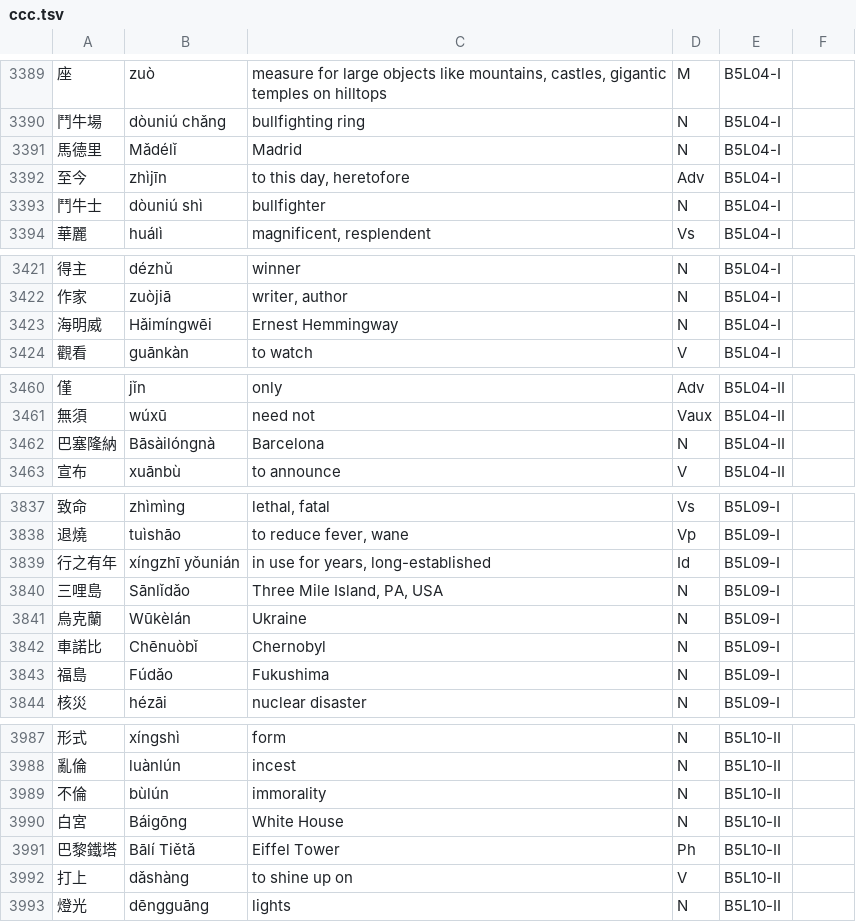
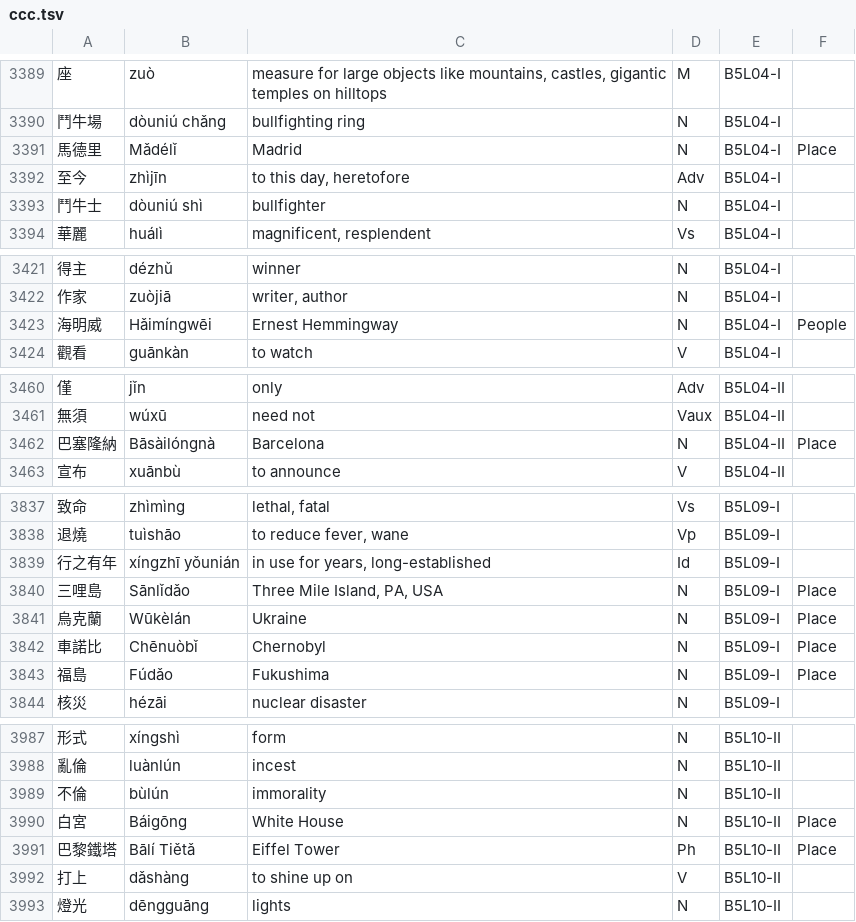
Before and after one commit to jiru/ccc, a TSV file: ccc.tsv, drawn as a sheet; only a part is shown, gaps mark what is left out; the diff covers the shown part only; the diff names each change by its address in the sheet, - before the commit and + after, or states it on an @@ line.

Commit message:
Add more Place/People tags

```diff
--- a/ccc.tsv
+++ b/ccc.tsv
-F3391: (empty)
+F3391: Place
-F3423: (empty)
+F3423: People
-F3462: (empty)
+F3462: Place
-F3840:F3843: (empty)
+F3840:F3843: Place
-F3990:F3991: (empty)
+F3990:F3991: Place
```
Also changed, not shown: 6 edited cells elsewhere in this file.
